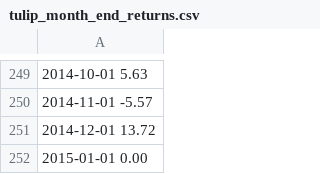
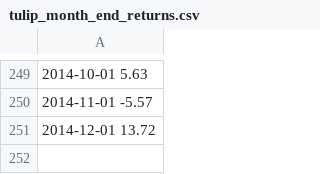
Before and after one commit to andreas-koukorinis/datapreproc, a CSV file: benchmarks/tulip_month_end_returns.csv, drawn as a sheet; only a part is shown, gaps mark what is left out; the diff names each change by its address in the sheet, - before the commit and + after, or states it on an @@ line.

```diff
--- a/benchmarks/tulip_month_end_returns.csv
+++ b/benchmarks/tulip_month_end_returns.csv
-row 252: 2015-01-01 0.00
```
Also changed, not shown: benchmarks/ahl_div_month_end_returns.csv.
